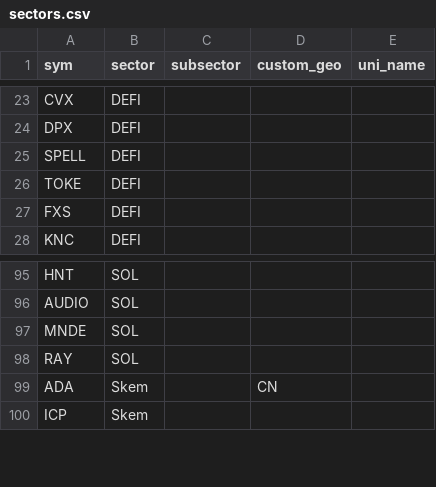
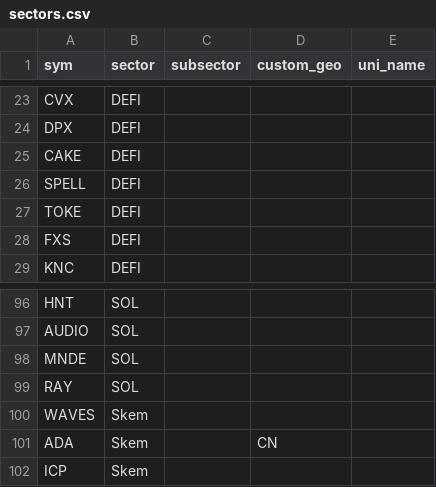
Before and after one commit to jshih2388/basic, a CSV file: sectors.csv, drawn as a sheet; only a part is shown, gaps mark what is left out; the diff names each change by its address in the sheet, - before the commit and + after, or states it on an @@ line.

Commit message:
Update sectors.csv

```diff
--- a/sectors.csv
+++ b/sectors.csv
+row 25: CAKE | DEFI
+row 100: WAVES | Skem
```
